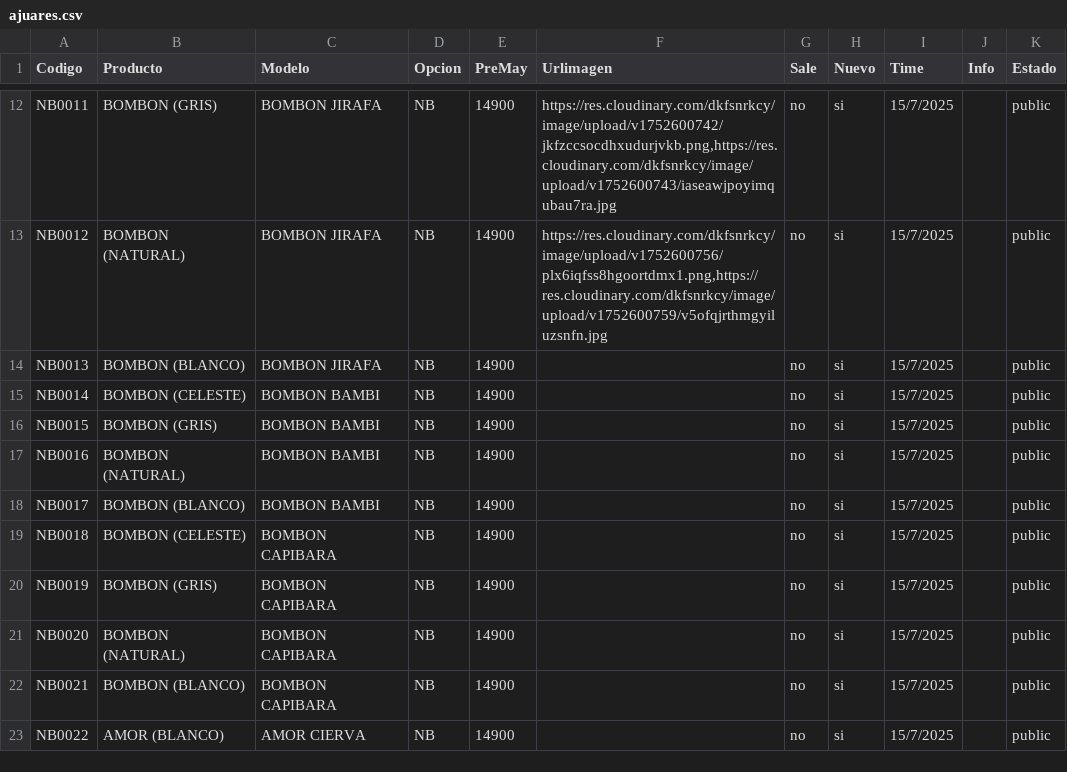
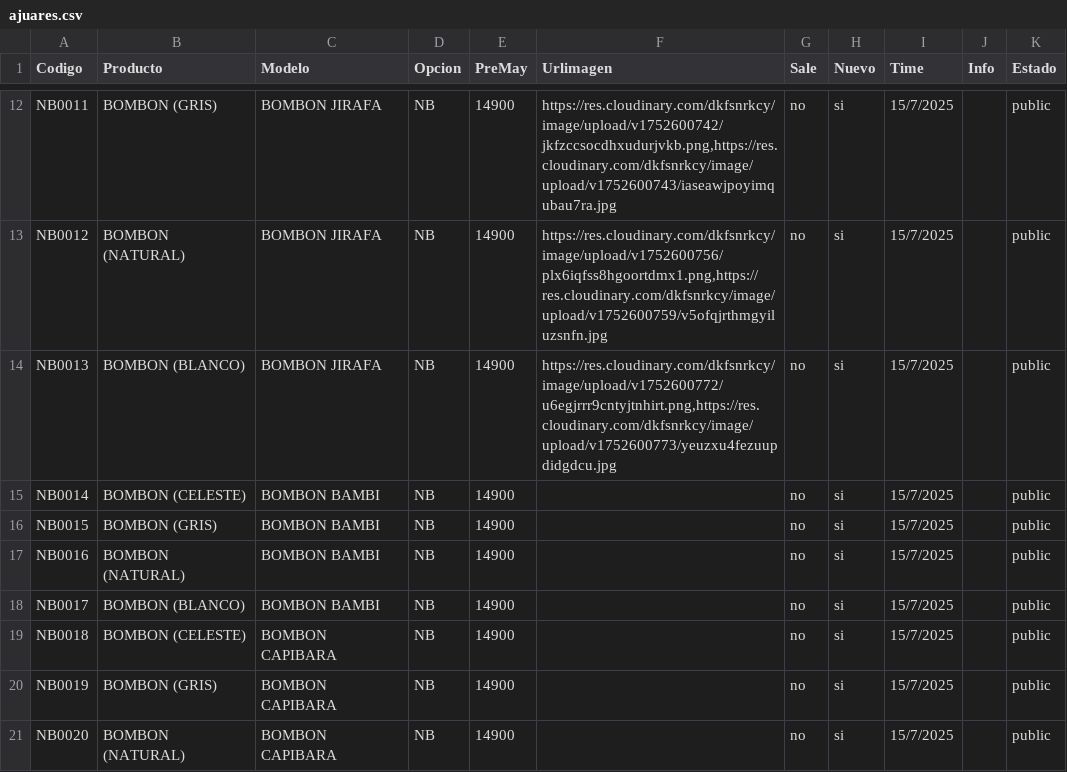
Before and after one commit to Balcaz/verificador-csv, a CSV file: ajuares.csv, drawn as a sheet; only a part is shown, gaps mark what is left out; the shorter side is filled out with more unchanged rows.

Commit message:
Actualizo ajuares.csv desde UI

```diff
--- a/ajuares.csv
+++ b/ajuares.csv
@@ -13,3 +13,3 @@ NB0011;BOMBON (GRIS);BOMBON JIRAFA;NB;14900;https://res.cloudinary.com/dkfsnrkcy
 NB0012;BOMBON (NATURAL);BOMBON JIRAFA;NB;14900;https://res.cloudinary.com/dkfsnrkcy/image/upload/v1752600756/plx6iqfss8hgoortdmx1.png,https://res.cloudinary.com/dkfsnrkcy/image/upload/v1752600759/v5ofqjrthmgyiluzsnfn.jpg;no;si;15/7/2025;;public;
-NB0013;BOMBON (BLANCO);BOMBON JIRAFA;NB;14900;;no;si;15/7/2025;;public;
+NB0013;BOMBON (BLANCO);BOMBON JIRAFA;NB;14900;https://res.cloudinary.com/dkfsnrkcy/image/upload/v1752600772/u6egjrrr9cntyjtnhirt.png,https://res.cloudinary.com/dkfsnrkcy/image/upload/v1752600773/yeuzxu4fezuupdidgdcu.jpg;no;si;15/7/2025;;public;
 NB0014;BOMBON (CELESTE);BOMBON BAMBI;NB;14900;;no;si;15/7/2025;;public;
```
